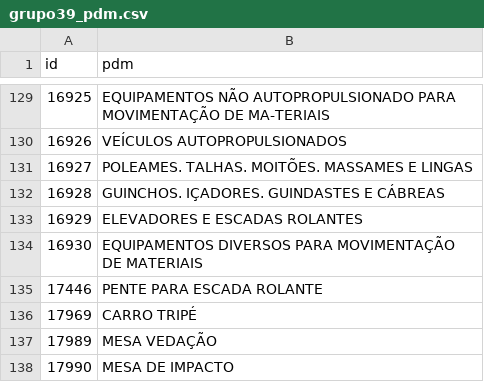
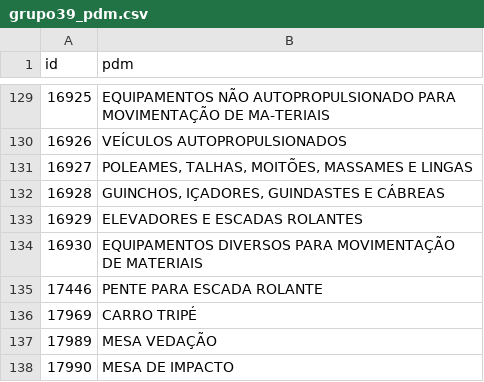
Before and after one commit to ant-rod-silva/catmat_compras_gov_pub, a CSV file: pdm/csv/grupo39_pdm.csv, drawn as a sheet; only a part is shown, gaps mark what is left out.

Commit message:
Update grupo39_pdm.csv

```diff
--- a/pdm/csv/grupo39_pdm.csv
+++ b/pdm/csv/grupo39_pdm.csv
@@ -130,4 +130,4 @@ id,pdm
 16926,VEÍCULOS AUTOPROPULSIONADOS
-16927,POLEAMES. TALHAS. MOITÕES. MASSAMES E LINGAS
-16928,GUINCHOS. IÇADORES. GUINDASTES E CÁBREAS
+16927,"POLEAMES, TALHAS, MOITÕES, MASSAMES E LINGAS"
+16928,"GUINCHOS, IÇADORES, GUINDASTES E CÁBREAS"
 16929,ELEVADORES E ESCADAS ROLANTES
```
